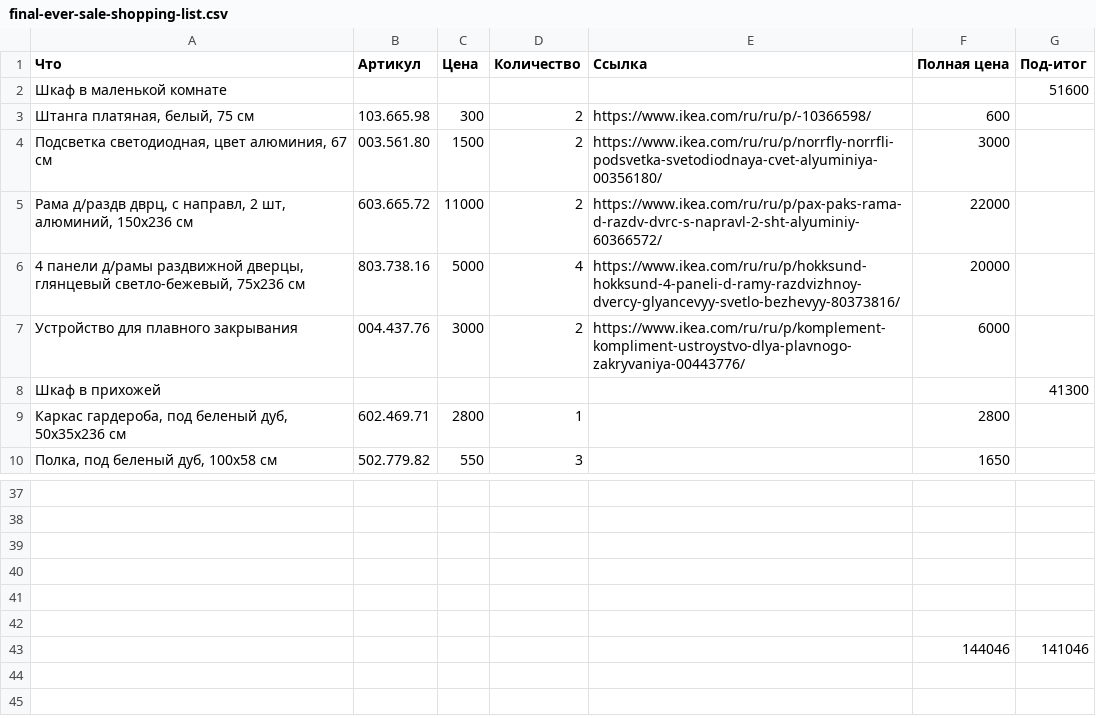
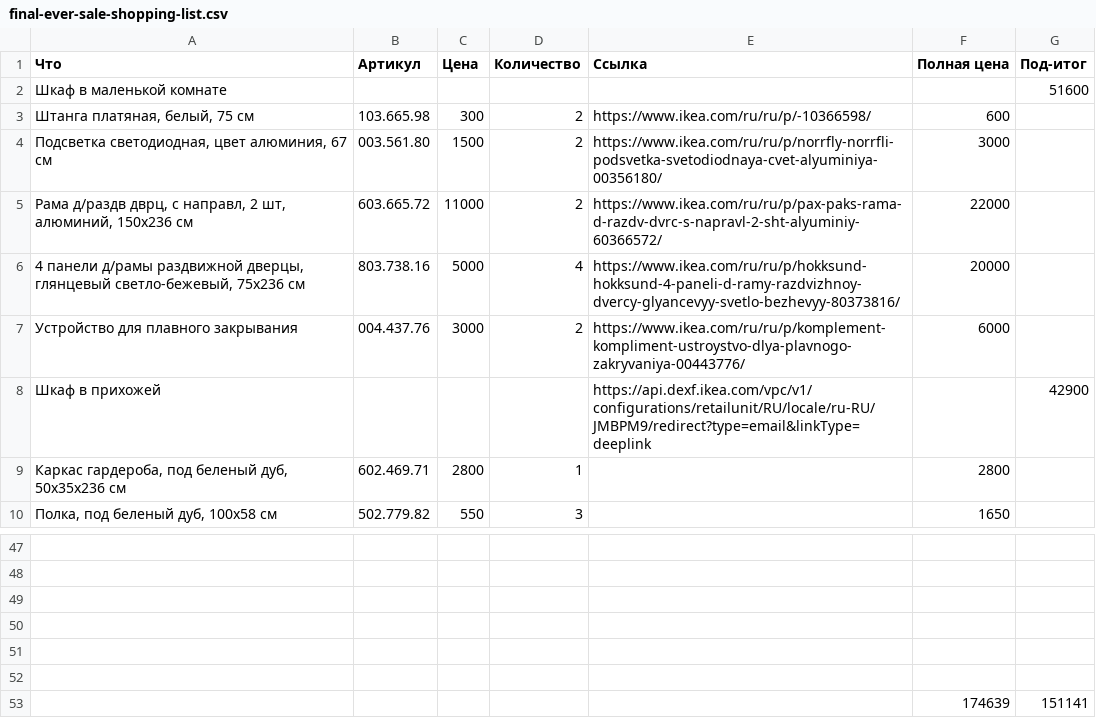
Before and after one commit to AlexanderZobkov/ikea-availability-checker, a CSV file: final-ever-sale-shopping-list.csv, drawn as a sheet; only a part is shown, gaps mark what is left out; the diff covers the shown part only.

```diff
--- a/final-ever-sale-shopping-list.csv
+++ b/final-ever-sale-shopping-list.csv
@@ -7,3 +7,3 @@
 Устройство для плавного закрывания,004.437.76,3000,2,https://www.ikea.com/ru/ru/p/komplement-kompliment-ustroystvo-dlya-plavnogo-zakryvaniya-00443776/,6000,
-Шкаф в прихожей,,,,,,41300
+Шкаф в прихожей,,,,https://api.dexf.ikea.com/vpc/v1/configurations/retailunit/RU/locale/ru-RU/JMBPM9/redirect?type=email&linkType=deeplink,,42900
 "Каркас гардероба, под беленый дуб, 50x35x236 см",602.469.71,2800,1,,2800,
@@ -42,2 +52,2 @@
 ,,,,,,
-,,,,,144046,141046
+,,,,,174639,151141
```
Also changed, not shown: 11 added rows, 1 removed row and 7 edited cells elsewhere in this file, 7 other files.
